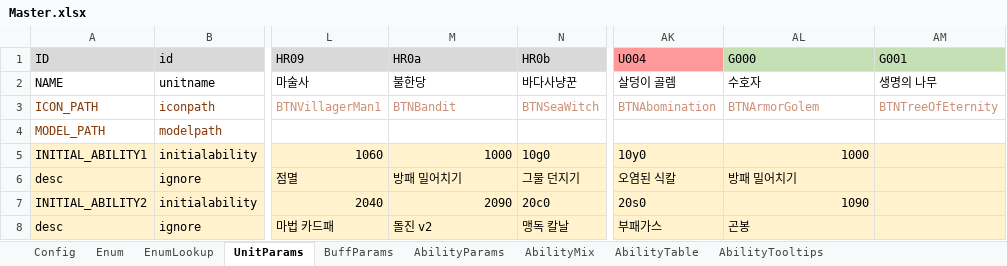
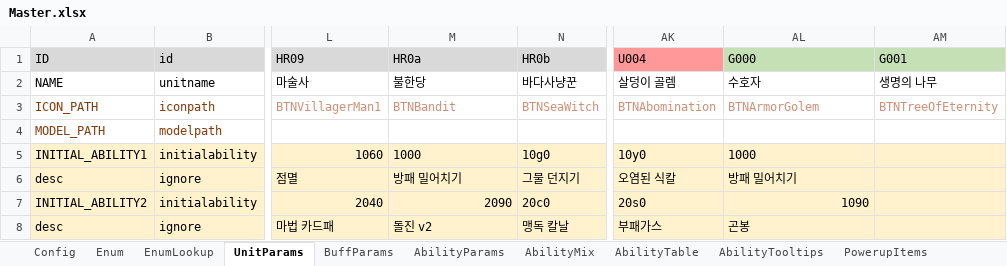
Before and after one commit to TheSandfox/project_kizuna, an Excel workbook: Table/Master.xlsx, sheet UnitParams, drawn as a sheet; only a part is shown, gaps mark what is left out; values as stored, in another font and other column widths than the file's, no borders; conditional formats not drawn; the diff names each change by its address in the sheet, - before the commit and + after, or states it on an @@ line.

```diff
--- a/Table/Master.xlsx (sheet UnitParams)
+++ b/Table/Master.xlsx (sheet UnitParams)
+sheet tab: PowerupItems
-M5 alignment: right
+M5 alignment: left
-AL5 alignment: right
+AL5 alignment: left
```
Also changed, not shown: sheet EnumLookup, sheet Enum, sheet Config, sheet AbilityTable, sheet AbilityParams, 15 other files.
